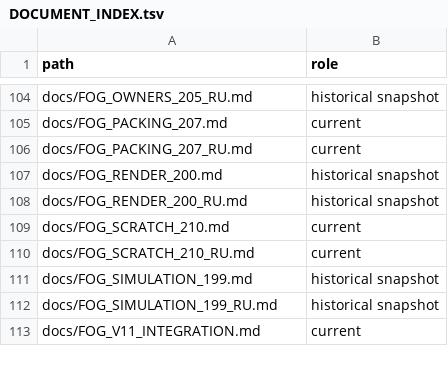
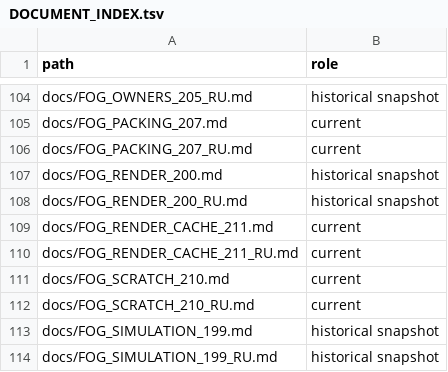
Before and after one commit to MaikiOS/BuildWorks, a TSV file: docs/DOCUMENT_INDEX.tsv, drawn as a sheet; only a part is shown, gaps mark what is left out; the shorter side is filled out with more unchanged rows.

Commit message:
Cache unchanged fog blocks and skip known-zero dormant sampling

```diff
--- a/docs/DOCUMENT_INDEX.tsv
+++ b/docs/DOCUMENT_INDEX.tsv
@@ -108,2 +108,4 @@ docs/FOG_RENDER_200.md	historical snapshot
 docs/FOG_RENDER_200_RU.md	historical snapshot
+docs/FOG_RENDER_CACHE_211.md	current
+docs/FOG_RENDER_CACHE_211_RU.md	current
 docs/FOG_SCRATCH_210.md	current
```
Also changed, not shown: 30 other files.
